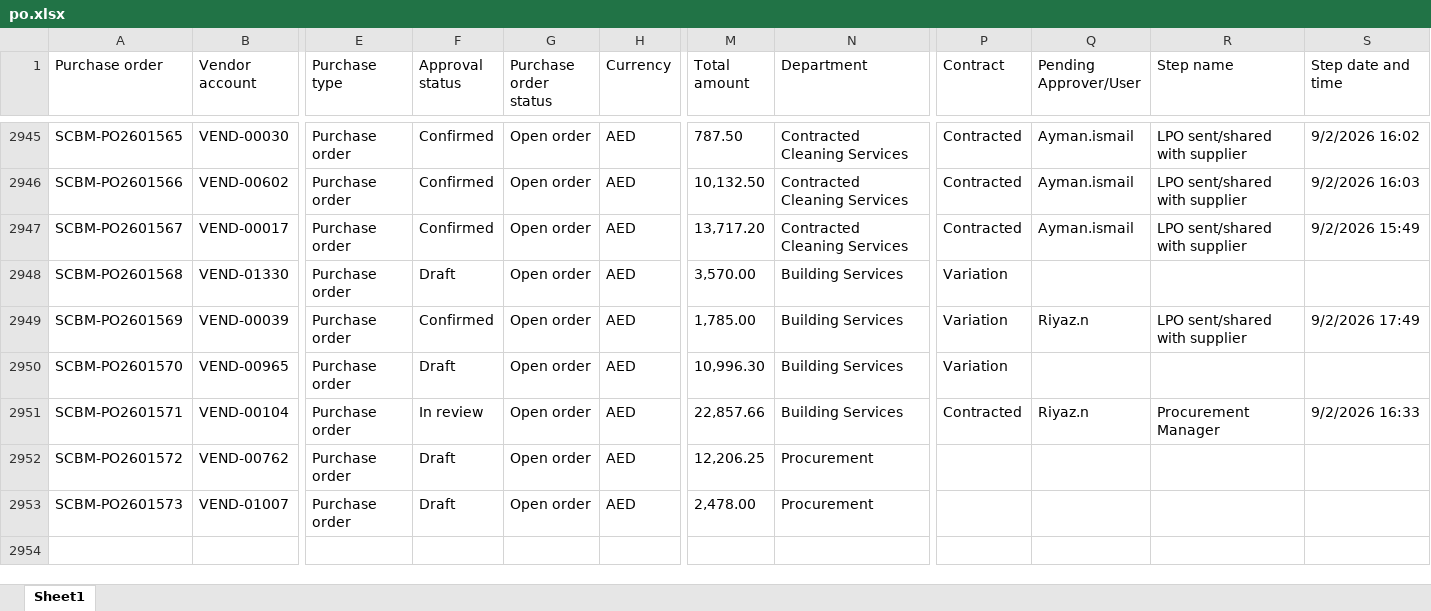
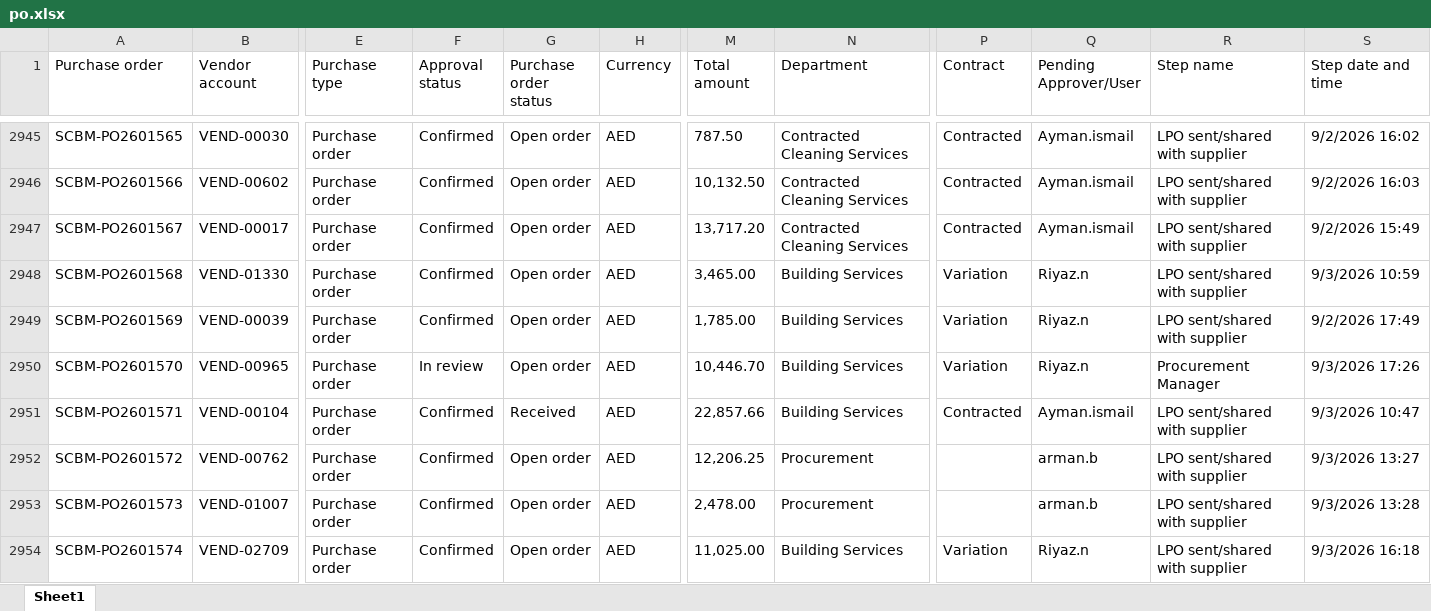
Before and after one commit to Chandansah605/PR-PO-Pipeline-Dashboard, an Excel workbook: po.xlsx, sheet Sheet1, drawn as a sheet; only a part is shown, gaps mark what is left out; values as stored, in another font and other column widths than the file's, no borders; table styles not drawn; rows hold the shown columns only; the diff covers the shown part only; the diff names each change by its address in the sheet, - before the commit and + after, or states it on an @@ line.

```diff
--- a/po.xlsx (sheet Sheet1)
+++ b/po.xlsx (sheet Sheet1)
-F2948 (Approval status): Draft
+F2948 (Approval status): Confirmed
-M2948 (Total amount): 3,570.00
+M2948 (Total amount): 3,465.00
-Q2948 (Pending Approver/User): (empty)
+Q2948 (Pending Approver/User): Riyaz.n
-R2948 (Step name): (empty)
+R2948 (Step name): LPO sent/shared with supplier
-S2948 (Step date and time): (empty)
+S2948 (Step date and time): 9/3/2026 10:59
-F2950 (Approval status): Draft
+F2950 (Approval status): In review
-M2950 (Total amount): 10,996.30
+M2950 (Total amount): 10,446.70
-Q2950 (Pending Approver/User): (empty)
+Q2950 (Pending Approver/User): Riyaz.n
-R2950 (Step name): (empty)
+R2950 (Step name): Procurement Manager
-S2950 (Step date and time): (empty)
+S2950 (Step date and time): 9/3/2026 17:26
-F2951 (Approval status): In review
+F2951 (Approval status): Confirmed
-G2951 (Purchase order status): Open order
+G2951 (Purchase order status): Received
-Q2951 (Pending Approver/User): Riyaz.n
+Q2951 (Pending Approver/User): Ayman.ismail
-R2951 (Step name): Procurement Manager
+R2951 (Step name): LPO sent/shared with supplier
-S2951 (Step date and time): 9/2/2026 16:33
+S2951 (Step date and time): 9/3/2026 10:47
-F2952:F2953 (Approval status): Draft
+F2952:F2953 (Approval status): Confirmed
-Q2952:Q2953 (Pending Approver/User): (empty)
+Q2952:Q2953 (Pending Approver/User): arman.b
-R2952:R2953 (Step name): (empty)
+R2952:R2953 (Step name): LPO sent/shared with supplier
-S2952 (Step date and time): (empty)
+S2952 (Step date and time): 9/3/2026 13:27
-S2953 (Step date and time): (empty)
+S2953 (Step date and time): 9/3/2026 13:28
+row 2954: SCBM-PO2601574 | VEND-02709 | Purchase order | Confirmed | Open order | AED | 11,025.00 | Building Services | Variation | Riyaz.n | LPO sent/shared with supplier | 9/3/2026 16:18
```
Also changed, not shown: 6 added rows and 22 edited cells elsewhere in this sheet, pr.xlsx.
